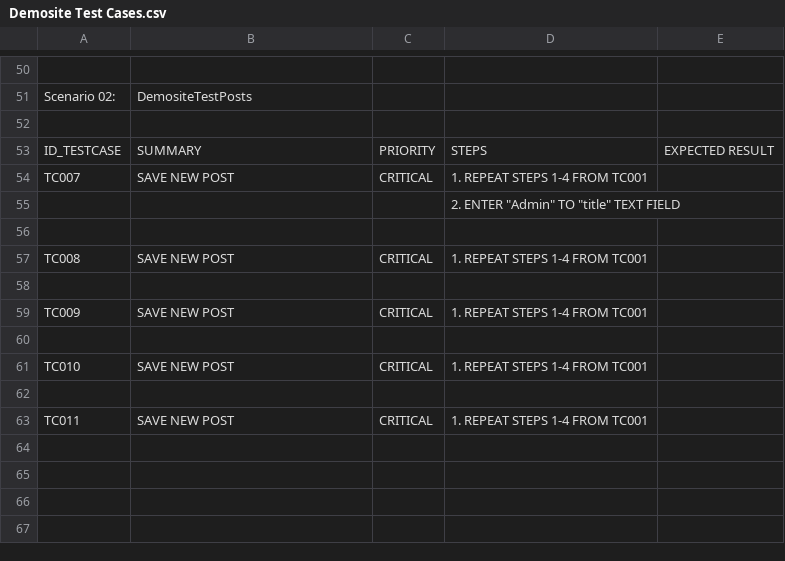
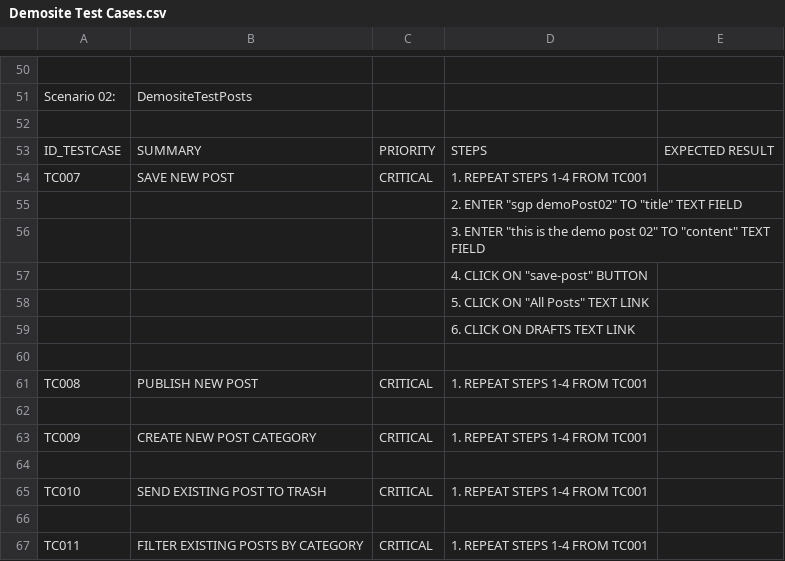
Before and after one commit to marcelomilera/DemositeTest, a CSV file: Demosite Test Cases.csv, drawn as a sheet; only a part is shown, gaps mark what is left out.

Commit message:
Update Demosite Test Cases.csv

```diff
--- a/Demosite Test Cases.csv
+++ b/Demosite Test Cases.csv
@@ -54,10 +54,14 @@ ID_TESTCASE,SUMMARY,PRIORITY,STEPS,EXPECTED RESULT
 TC007,SAVE NEW POST,CRITICAL,1. REPEAT STEPS 1-4 FROM TC001,
-,,,"2. ENTER ""Admin"" TO ""title"" TEXT FIELD",
+,,,"2. ENTER ""sgp demoPost02"" TO ""title"" TEXT FIELD",
+,,,"3. ENTER ""this is the demo post 02"" TO ""content"" TEXT FIELD",
+,,,"4. CLICK ON ""save-post"" BUTTON",
+,,,"5. CLICK ON ""All Posts"" TEXT LINK",
+,,,"6. CLICK ON DRAFTS TEXT LINK",
 ,,,,
-TC008,SAVE NEW POST,CRITICAL,1. REPEAT STEPS 1-4 FROM TC001,
+TC008,PUBLISH NEW POST,CRITICAL,1. REPEAT STEPS 1-4 FROM TC001,
 ,,,,
-TC009,SAVE NEW POST,CRITICAL,1. REPEAT STEPS 1-4 FROM TC001,
+TC009,CREATE NEW POST CATEGORY,CRITICAL,1. REPEAT STEPS 1-4 FROM TC001,
 ,,,,
-TC010,SAVE NEW POST,CRITICAL,1. REPEAT STEPS 1-4 FROM TC001,
+TC010,SEND EXISTING POST TO TRASH,CRITICAL,1. REPEAT STEPS 1-4 FROM TC001,
 ,,,,
-TC011,SAVE NEW POST,CRITICAL,1. REPEAT STEPS 1-4 FROM TC001,
+TC011,FILTER EXISTING POSTS BY CATEGORY,CRITICAL,1. REPEAT STEPS 1-4 FROM TC001,
```
